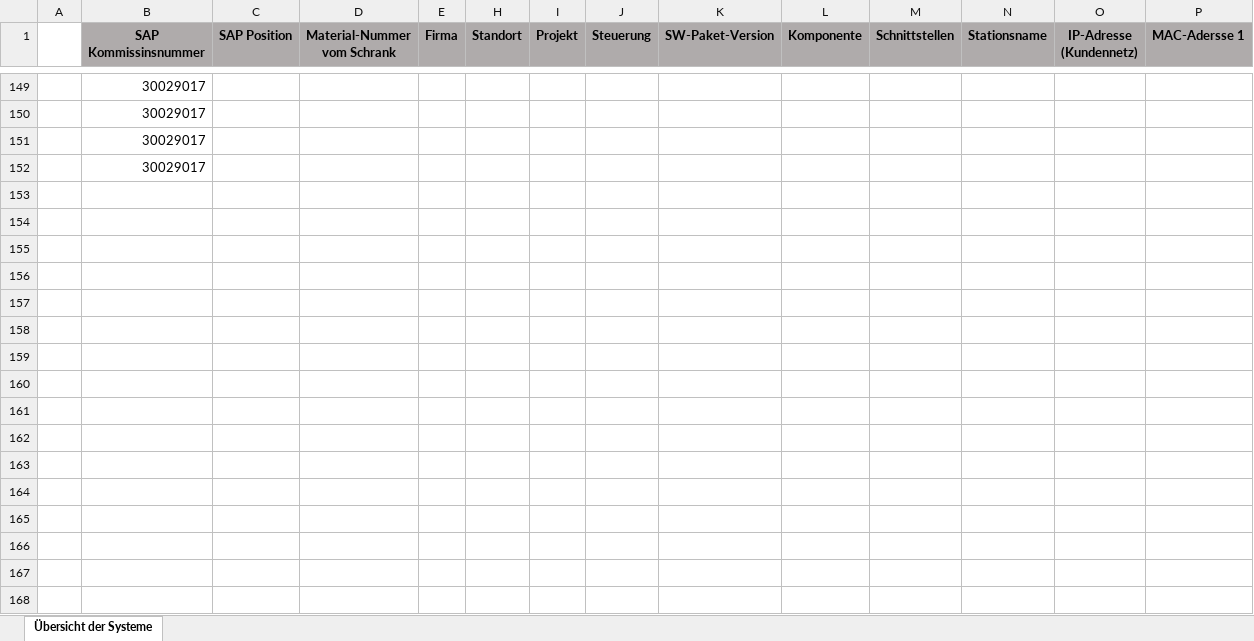
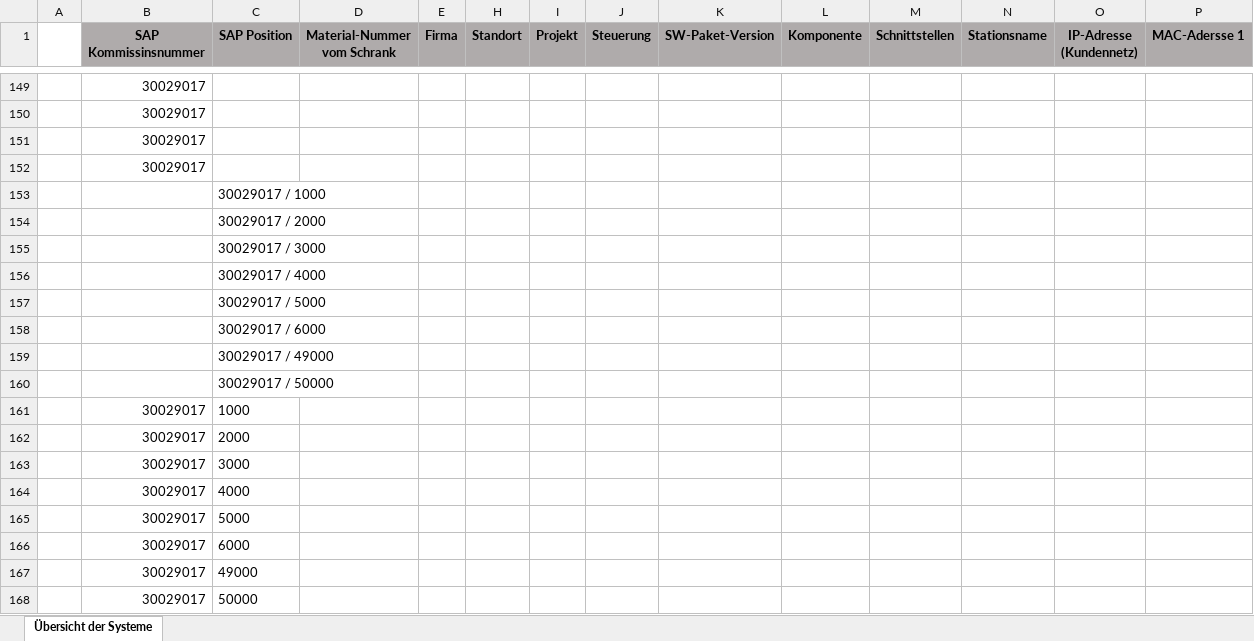
Before and after one commit to SantiagoAtlas/LicenseAutomation, an Excel workbook: System_List_Example.xlsx, sheet Übersicht der Systeme, drawn as a sheet; only a part is shown, gaps mark what is left out; values as stored, in another font and other column widths than the file's, no borders; table styles not drawn; rows hold the shown columns only; the diff names each change by its address in the sheet, - before the commit and + after, or states it on an @@ line.

Commit message:
print sap positions

```diff
--- a/System_List_Example.xlsx (sheet Übersicht der Systeme)
+++ b/System_List_Example.xlsx (sheet Übersicht der Systeme)
+row 153:  |  | 30029017 / 1000
+row 154:  |  | 30029017 / 2000
+row 155:  |  | 30029017 / 3000
+row 156:  |  | 30029017 / 4000
+row 157:  |  | 30029017 / 5000
+row 158:  |  | 30029017 / 6000
+row 159:  |  | 30029017 / 49000
+row 160:  |  | 30029017 / 50000
+row 161:  | 30029017 | 1000
+row 162:  | 30029017 | 2000
+row 163:  | 30029017 | 3000
+row 164:  | 30029017 | 4000
+row 165:  | 30029017 | 5000
+row 166:  | 30029017 | 6000
+row 167:  | 30029017 | 49000
+row 168:  | 30029017 | 50000
```
Also changed, not shown: 2 other files.
